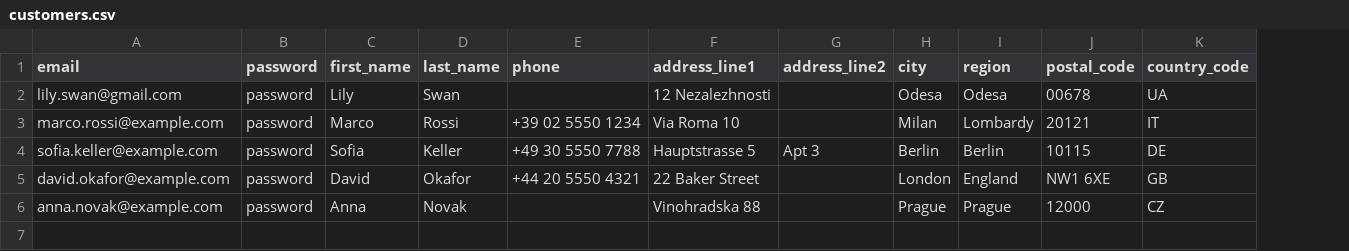
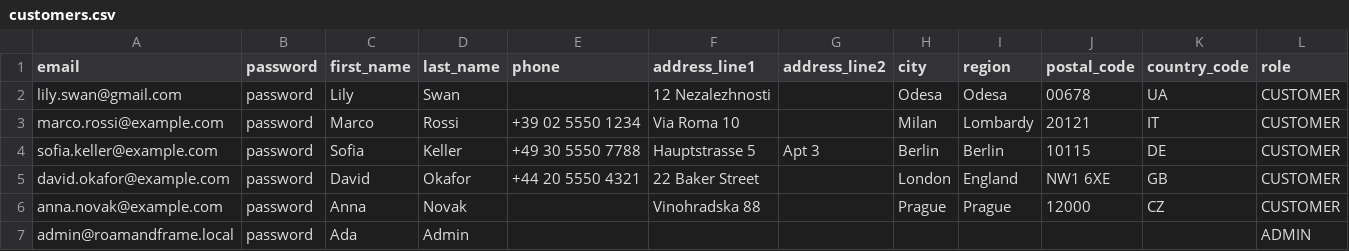
Before and after one commit to liliiakhranovska/roam-and-frame, a CSV file: database/seed/data/customers.csv, drawn as a sheet; the diff names each change by its address in the sheet, - before the commit and + after, or states it on an @@ line.

Commit message:
customer role

```diff
--- a/database/seed/data/customers.csv
+++ b/database/seed/data/customers.csv
+column L (role), rows 2-6: all CUSTOMER
+row 7: admin@roamandframe.local | password | Ada | Admin |  |  |  |  |  |  |  | ADMIN
```
Also changed, not shown: 33 other files.
